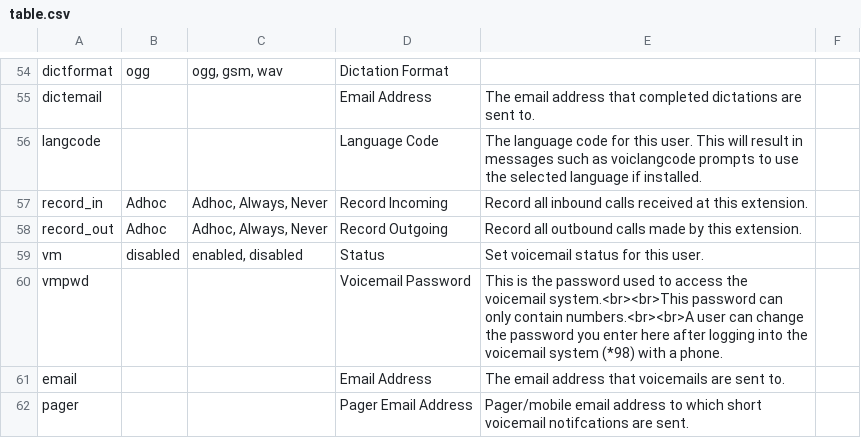
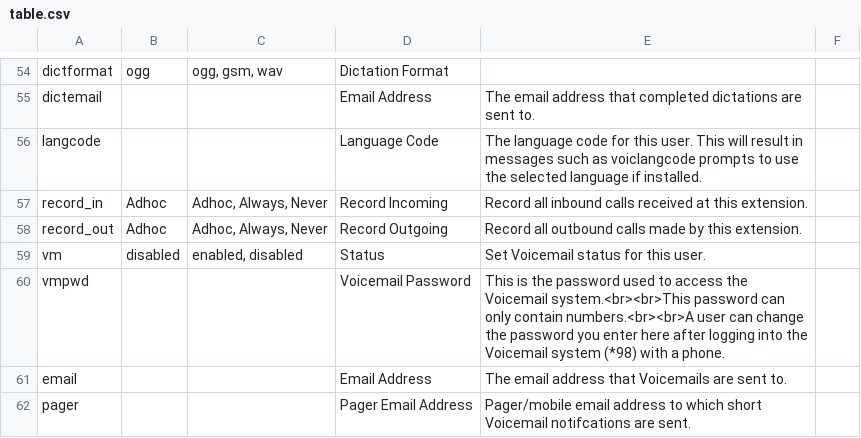
Before and after one commit to FreePBX/bulkhandler, a CSV file: table.csv, drawn as a sheet; only a part is shown, gaps mark what is left out; the diff covers the shown part only.

```diff
--- a/table.csv
+++ b/table.csv
@@ -58,5 +58,5 @@
 "record_out","Adhoc","Adhoc, Always, Never","Record Outgoing","Record all outbound calls made by this extension."
-"vm","disabled","enabled, disabled","Status","Set voicemail status for this user."
-"vmpwd",,,"Voicemail Password","This is the password used to access the voicemail system.<br><br>This password can only contain numbers.<br><br>A user can change the password you enter here after logging into the voicemail system (*98) with a phone."
-"email",,,"Email Address","The email address that voicemails are sent to."
-"pager",,,"Pager Email Address","Pager/mobile email address to which short voicemail notifcations are sent."
+"vm","disabled","enabled, disabled","Status","Set Voicemail status for this user."
+"vmpwd",,,"Voicemail Password","This is the password used to access the Voicemail system.<br><br>This password can only contain numbers.<br><br>A user can change the password you enter here after logging into the Voicemail system (*98) with a phone."
+"email",,,"Email Address","The email address that Voicemails are sent to."
+"pager",,,"Pager Email Address","Pager/mobile email address to which short Voicemail notifcations are sent."
```
Also changed, not shown: 13 edited cells elsewhere in this file, 2 other files.
